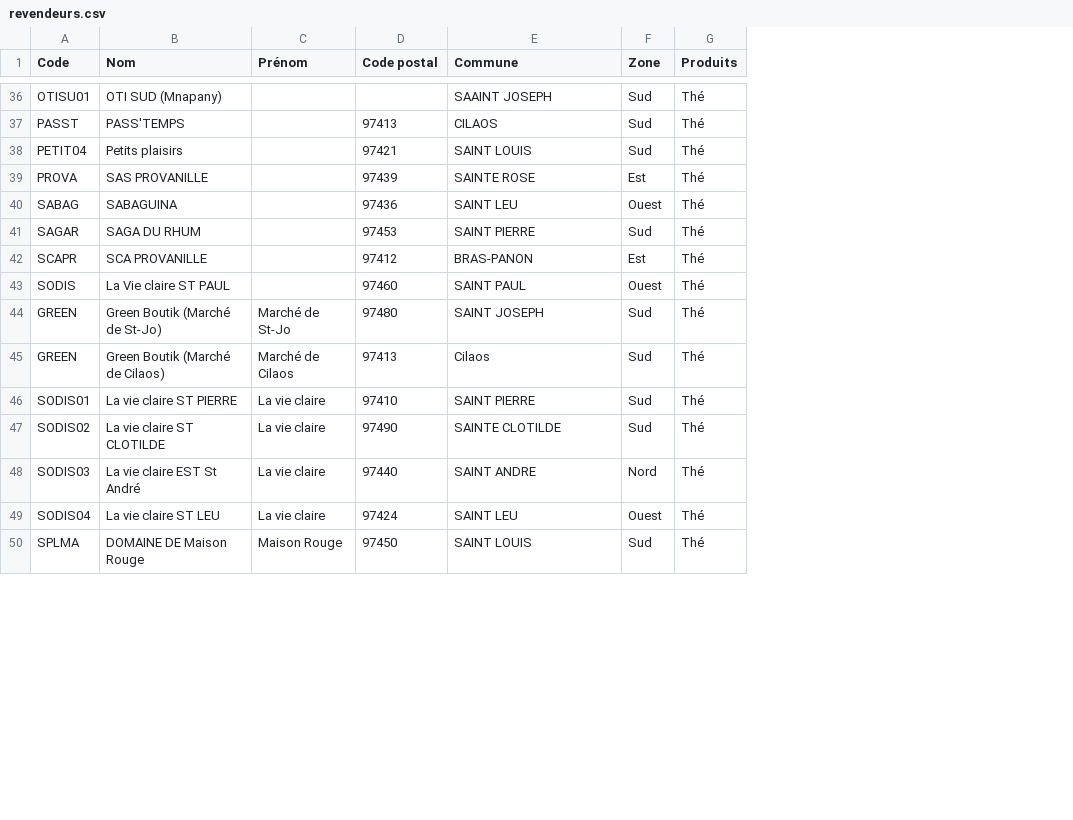
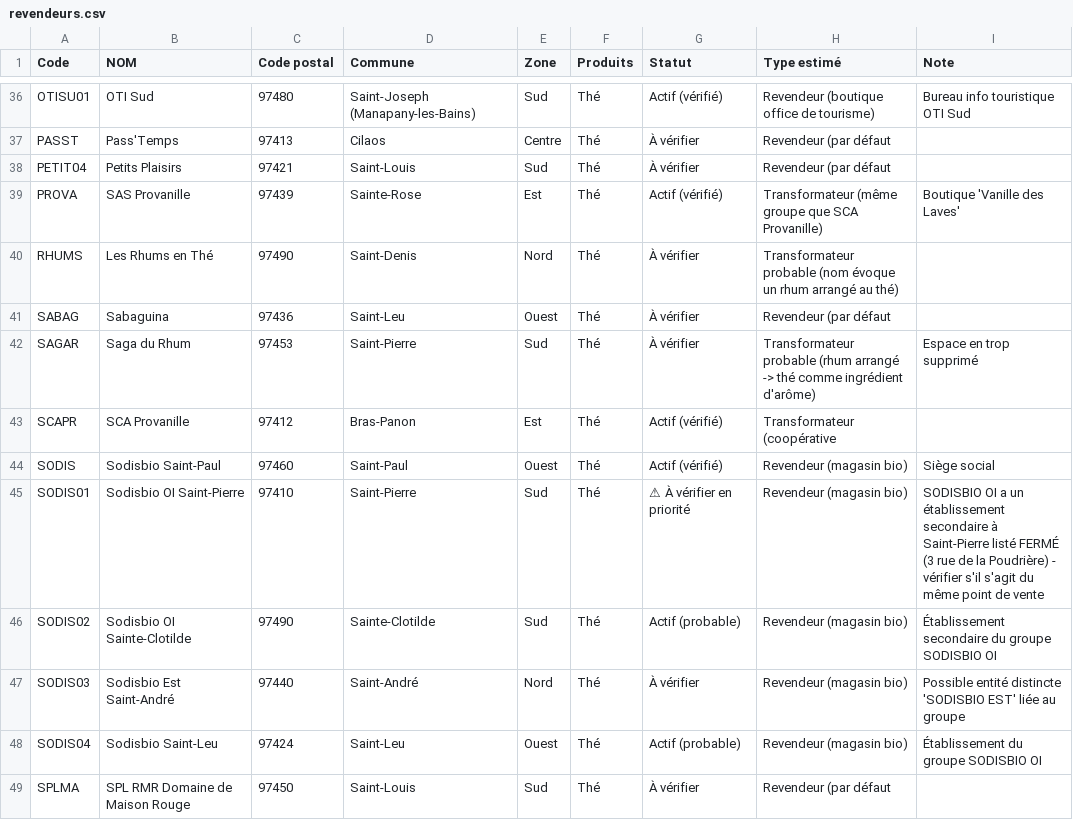
Before and after one commit to inesguichard974-cyber/mon-site-revendeurs, a CSV file: revendeurs.csv, drawn as a sheet; only a part is shown, gaps mark what is left out; removed rows and columns are numbered as before the commit, all else as after; the diff covers the shown part only; the diff names each change by its address in the sheet, - before the commit and + after, or states it on an @@ line.

Commit message:
Update revendeurs.csv

```diff
--- a/revendeurs.csv
+++ b/revendeurs.csv
-column C (Prénom), rows 46-50: La vie claire | La vie claire | La vie claire | La vie claire | Maison Rouge
+column G (Statut), rows 36-39: Actif (vérifié) | À vérifier | À vérifier | Actif (vérifié); rows 41-49: À vérifier | À vérifier | Actif (vérifié) | Actif (vérifié) | ⚠ À vérifier en priorité | Actif (probable) | À vérifier | Actif (probable) | À vérifier
+column H (Type estimé), rows 36-39: Revendeur (boutique office de tourisme) | Revendeur (par défaut | Revendeur (par défaut | Transformateur (même groupe que SCA Provanille); rows 41-49: Revendeur (par défaut | Transformateur probable (rhum arrangé -> thé comme ingrédient d'arôme) | Transformateur (coopérative | Revendeur (magasin bio) | Revendeur (magasin bio) | Revendeur (magasin bio) | Revendeur (magasin bio) | Revendeur (magasin bio) | Revendeur (par défaut
+column I (Note), rows 36-39: Bureau info touristique OTI Sud |  |  | Boutique 'Vanille des Laves'; rows 42-48: Espace en trop supprimé |  | Siège social | SODISBIO OI a un établissement secondaire à Saint-Pierre listé FERMÉ (3 rue de la Poudrière) - vérifier s'il s'agit du même point de vente | Établissement secondaire du groupe SODISBIO OI | Possible entité distincte 'SODISBIO EST' liée au groupe | Établissement du groupe SODISBIO OI
-B1: Nom
+B1: NOM
-B36 (NOM): OTI SUD (Mnapany)
+B36 (NOM): OTI Sud
-C36 (Code postal): (empty)
+C36 (Code postal): 97480
-D36 (Commune): SAAINT JOSEPH
+D36 (Commune): Saint-Joseph (Manapany-les-Bains)
-B37 (NOM): PASS'TEMPS
+B37 (NOM): Pass'Temps
-D37 (Commune): CILAOS
+D37 (Commune): Cilaos
-E37 (Zone): Sud
+E37 (Zone): Centre
-B38 (NOM): Petits plaisirs
+B38 (NOM): Petits Plaisirs
-D38 (Commune): SAINT LOUIS
+D38 (Commune): Saint-Louis
-B39 (NOM): SAS PROVANILLE
+B39 (NOM): SAS Provanille
-D39 (Commune): SAINTE ROSE
+D39 (Commune): Sainte-Rose
+row 40: RHUMS | Les Rhums en Thé | 97490 | Saint-Denis | Nord | Thé | À vérifier | Transformateur probable (nom évoque un rhum arrangé au thé)
-B41 (NOM): SABAGUINA
+B41 (NOM): Sabaguina
-D41 (Commune): SAINT LEU
+D41 (Commune): Saint-Leu
-B42 (NOM): SAGA DU RHUM
+B42 (NOM): Saga du Rhum
-D42 (Commune): SAINT PIERRE
+D42 (Commune): Saint-Pierre
-B43 (NOM): SCA PROVANILLE
+B43 (NOM): SCA Provanille
-D43 (Commune): BRAS-PANON
+D43 (Commune): Bras-Panon
-B44 (NOM): La Vie claire ST PAUL
+B44 (NOM): Sodisbio Saint-Paul
-D44 (Commune): SAINT PAUL
+D44 (Commune): Saint-Paul
-row 44: GREEN | Green Boutik (Marché de St-Jo) | Marché de St-Jo | 97480 | SAINT JOSEPH | Sud | Thé
-row 45: GREEN | Green Boutik (Marché de Cilaos) | Marché de Cilaos | 97413 | Cilaos | Sud | Thé
-B45 (NOM): La vie claire ST PIERRE
+B45 (NOM): Sodisbio OI Saint-Pierre
-D45 (Commune): SAINT PIERRE
+D45 (Commune): Saint-Pierre
-B46 (NOM): La vie claire ST CLOTILDE
+B46 (NOM): Sodisbio OI Sainte-Clotilde
-D46 (Commune): SAINTE CLOTILDE
+D46 (Commune): Sainte-Clotilde
-B47 (NOM): La vie claire EST St André
+B47 (NOM): Sodisbio Est Saint-André
-D47 (Commune): SAINT ANDRE
+D47 (Commune): Saint-André
-B48 (NOM): La vie claire ST LEU
+B48 (NOM): Sodisbio Saint-Leu
-D48 (Commune): SAINT LEU
+D48 (Commune): Saint-Leu
-B49 (NOM): DOMAINE DE Maison Rouge
+B49 (NOM): SPL RMR Domaine de Maison Rouge
-D49 (Commune): SAINT LOUIS
+D49 (Commune): Saint-Louis
```
Also changed, not shown: 68 edited cells elsewhere in this file.
